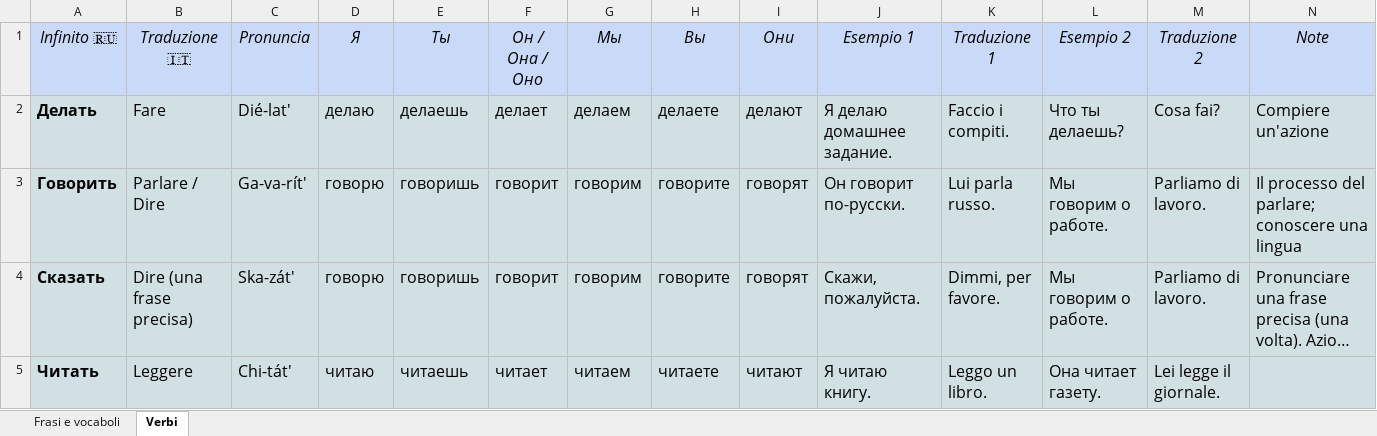
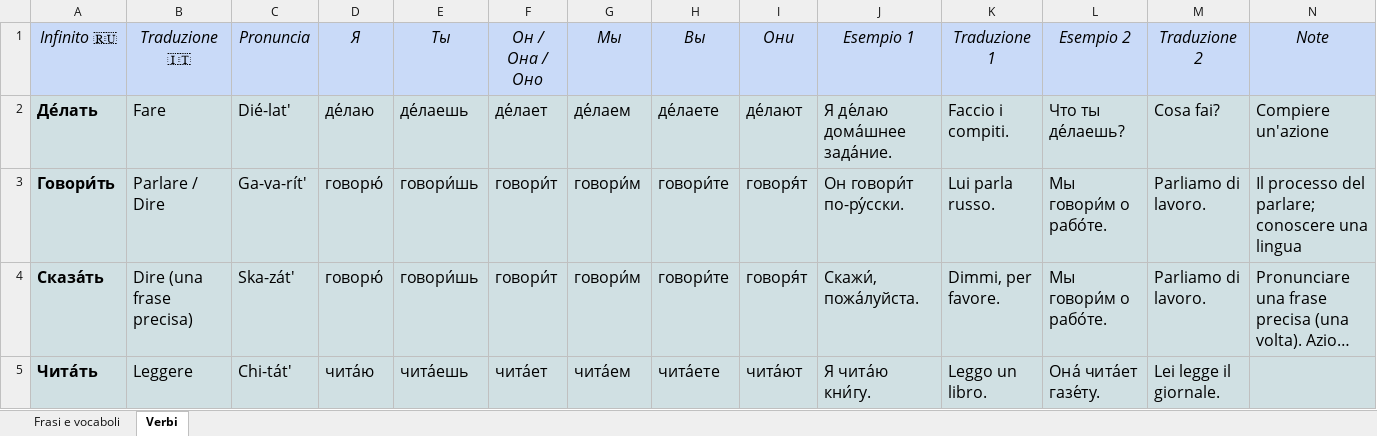
Before and after one commit to Giulio-source/russian-learring, an Excel workbook: data/Russian vocabulary.xlsx, sheet Verbi, drawn as a sheet; only a part is shown; long unchanged cells end in …; values as stored, in another font and other column widths than the file's, no borders; charts and pictures not drawn; the diff covers the shown part only; the diff names each change by its address in the sheet, - before the commit and + after, or states it on an @@ line.

```diff
--- a/data/Russian vocabulary.xlsx (sheet Verbi)
+++ b/data/Russian vocabulary.xlsx (sheet Verbi)
-A2 (Infinito 🇷🇺): Делать
+A2 (Infinito 🇷🇺): Де́лать
-D2 (Я): делаю
+D2 (Я): де́лаю
-E2 (Ты): делаешь
+E2 (Ты): де́лаешь
-F2 (Он / Она / Оно): делает
+F2 (Он / Она / Оно): де́лает
-G2 (Мы): делаем
+G2 (Мы): де́лаем
-H2 (Вы): делаете
+H2 (Вы): де́лаете
-I2 (Они): делают
+I2 (Они): де́лают
-J2 (Esempio 1): Я делаю домашнее задание.
+J2 (Esempio 1): Я де́лаю дома́шнее зада́ние.
-L2 (Esempio 2): Что ты делаешь?
+L2 (Esempio 2): Что ты де́лаешь?
-A3 (Infinito 🇷🇺): Говорить
+A3 (Infinito 🇷🇺): Говори́ть
-D3:D4 (Я): говорю
+D3:D4 (Я): говорю́
-E3:E4 (Ты): говоришь
+E3:E4 (Ты): говори́шь
-F3:F4 (Он / Она / Оно): говорит
+F3:F4 (Он / Она / Оно): говори́т
-G3:G4 (Мы): говорим
+G3:G4 (Мы): говори́м
-H3:H4 (Вы): говорите
+H3:H4 (Вы): говори́те
-I3:I4 (Они): говорят
+I3:I4 (Они): говоря́т
-J3 (Esempio 1): Он говорит по-русски.
+J3 (Esempio 1): Он говори́т по-ру́сски.
-L3:L4 (Esempio 2): Мы говорим о работе.
+L3:L4 (Esempio 2): Мы говори́м о рабо́те.
-A4 (Infinito 🇷🇺): Сказать
+A4 (Infinito 🇷🇺): Сказа́ть
-J4 (Esempio 1): Скажи, пожалуйста.
+J4 (Esempio 1): Скажи́, пожа́луйста.
-A5 (Infinito 🇷🇺): Читать
+A5 (Infinito 🇷🇺): Чита́ть
-D5 (Я): читаю
+D5 (Я): чита́ю
-E5 (Ты): читаешь
+E5 (Ты): чита́ешь
-F5 (Он / Она / Оно): читает
+F5 (Он / Она / Оно): чита́ет
-G5 (Мы): читаем
+G5 (Мы): чита́ем
-H5 (Вы): читаете
+H5 (Вы): чита́ете
-I5 (Они): читают
+I5 (Они): чита́ют
-J5 (Esempio 1): Я читаю книгу.
+J5 (Esempio 1): Я чита́ю кни́гу.
-L5 (Esempio 2): Она читает газету.
+L5 (Esempio 2): Она́ чита́ет газе́ту.
```
Also changed, not shown: 113 edited cells elsewhere in this sheet, sheet Frasi e vocaboli, 15 other files.
